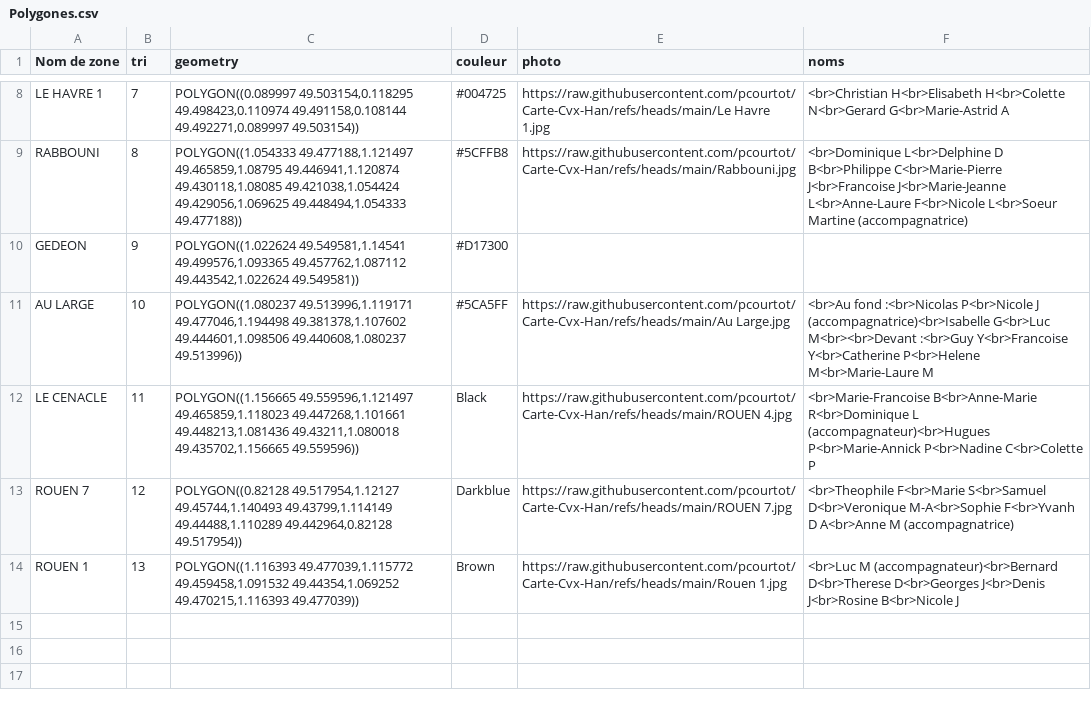
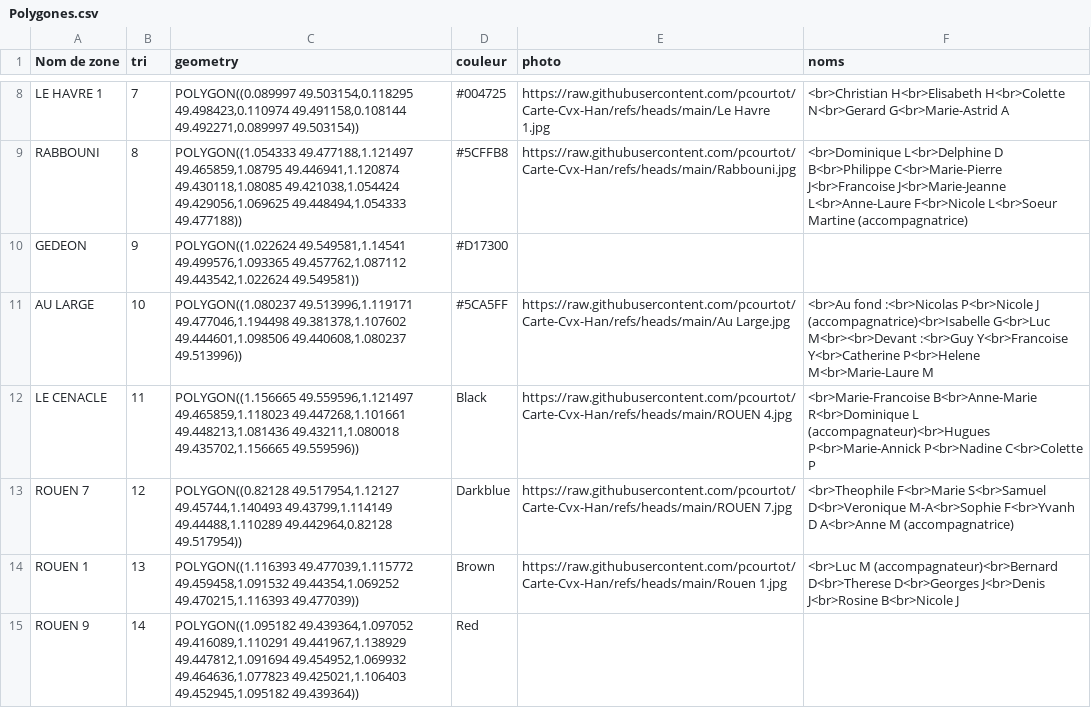
Before and after one commit to pcourtot/Carte-Cvx-Han, a CSV file: Polygones.csv, drawn as a sheet; only a part is shown, gaps mark what is left out; the diff names each change by its address in the sheet, - before the commit and + after, or states it on an @@ line.

```diff
--- a/Polygones.csv
+++ b/Polygones.csv
+row 15: ROUEN 9 | 14 | POLYGON((1.095182 49.439364,1.097052 49.416089,1.110291 49.441967,1.138929 49.447812,1.091694 49.454952,1.069932 49.464636,1.077823 49.425021,1.106403 49.452945,1.095182 49.439364)) | Red
```
Also changed, not shown: Compagnons_CL.csv.
